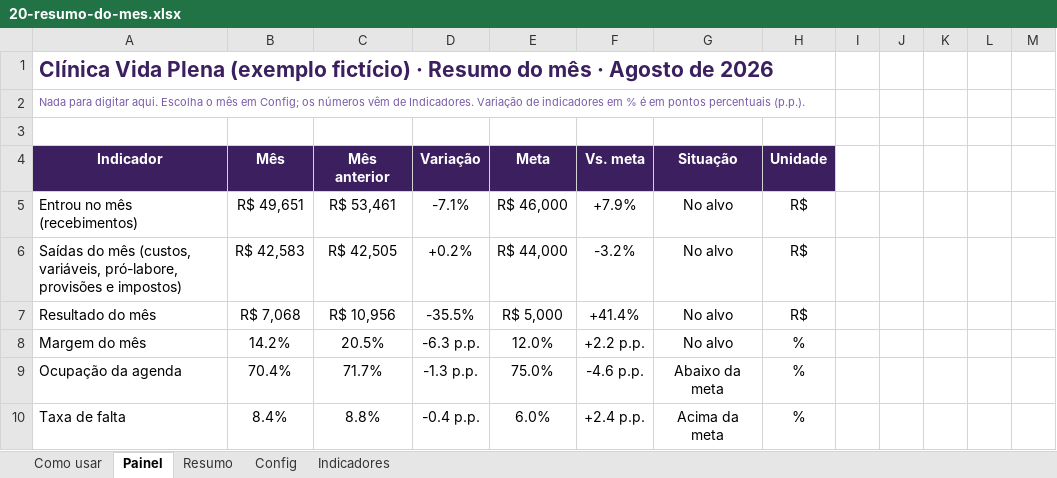
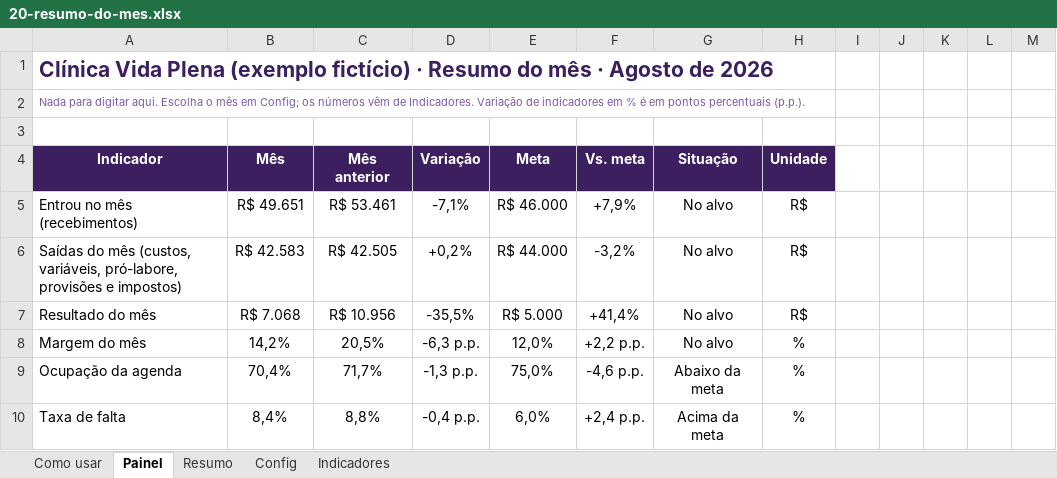
Before and after one commit to eduardomtzz/claude-code, an Excel workbook: projetos/gestao-ia-planilhas/produto/kit-medicos/20-resumo-do-mes.xlsx, sheet Painel, drawn as a sheet; only a part is shown; values as stored, in another font and other column widths than the file's, no borders; conditional formats not drawn; the diff covers the shown part only; the diff names each change by its address in the sheet, - before the commit and + after, or states it on an @@ line.

```diff
--- a/projetos/gestao-ia-planilhas/produto/kit-medicos/20-resumo-do-mes.xlsx (sheet Painel)
+++ b/projetos/gestao-ia-planilhas/produto/kit-medicos/20-resumo-do-mes.xlsx (sheet Painel)
-B5 (Mês): R$ 49,651
+B5 (Mês): R$ 49.651
-C5 (Mês anterior): R$ 53,461
+C5 (Mês anterior): R$ 53.461
-D5 (Variação): -7.1%
+D5 (Variação): -7,1%
-E5 (Meta): R$ 46,000
+E5 (Meta): R$ 46.000
-F5 (Vs. meta): +7.9%
+F5 (Vs. meta): +7,9%
-B6 (Mês): R$ 42,583
+B6 (Mês): R$ 42.583
-C6 (Mês anterior): R$ 42,505
+C6 (Mês anterior): R$ 42.505
-D6 (Variação): +0.2%
+D6 (Variação): +0,2%
-E6 (Meta): R$ 44,000
+E6 (Meta): R$ 44.000
-F6 (Vs. meta): -3.2%
+F6 (Vs. meta): -3,2%
-B7 (Mês): R$ 7,068
+B7 (Mês): R$ 7.068
-C7 (Mês anterior): R$ 10,956
+C7 (Mês anterior): R$ 10.956
-D7 (Variação): -35.5%
+D7 (Variação): -35,5%
-E7 (Meta): R$ 5,000
+E7 (Meta): R$ 5.000
-F7 (Vs. meta): +41.4%
+F7 (Vs. meta): +41,4%
-B8 (Mês): 14.2%
+B8 (Mês): 14,2%
-C8 (Mês anterior): 20.5%
+C8 (Mês anterior): 20,5%
-D8 (Variação): -6.3 p.p.
+D8 (Variação): -6,3 p.p.
-E8 (Meta): 12.0%
+E8 (Meta): 12,0%
-F8 (Vs. meta): +2.2 p.p.
+F8 (Vs. meta): +2,2 p.p.
-B9 (Mês): 70.4%
+B9 (Mês): 70,4%
-C9 (Mês anterior): 71.7%
+C9 (Mês anterior): 71,7%
-D9 (Variação): -1.3 p.p.
+D9 (Variação): -1,3 p.p.
-E9 (Meta): 75.0%
+E9 (Meta): 75,0%
-F9 (Vs. meta): -4.6 p.p.
+F9 (Vs. meta): -4,6 p.p.
-B10 (Mês): 8.4%
+B10 (Mês): 8,4%
-C10 (Mês anterior): 8.8%
+C10 (Mês anterior): 8,8%
-D10 (Variação): -0.4 p.p.
+D10 (Variação): -0,4 p.p.
-E10 (Meta): 6.0%
+E10 (Meta): 6,0%
-F10 (Vs. meta): +2.4 p.p.
+F10 (Vs. meta): +2,4 p.p.
```
Also changed, not shown: 25 edited cells elsewhere in this sheet, sheet Resumo, projetos/gestao-ia-planilhas/produto/kit-medicos/12-reserva-e-metas-de-caixa.xlsx, projetos/gestao-ia-planilhas/produto/kit-medicos/14-parcelas-e-inadimplencia.xlsx, 21 other files.
